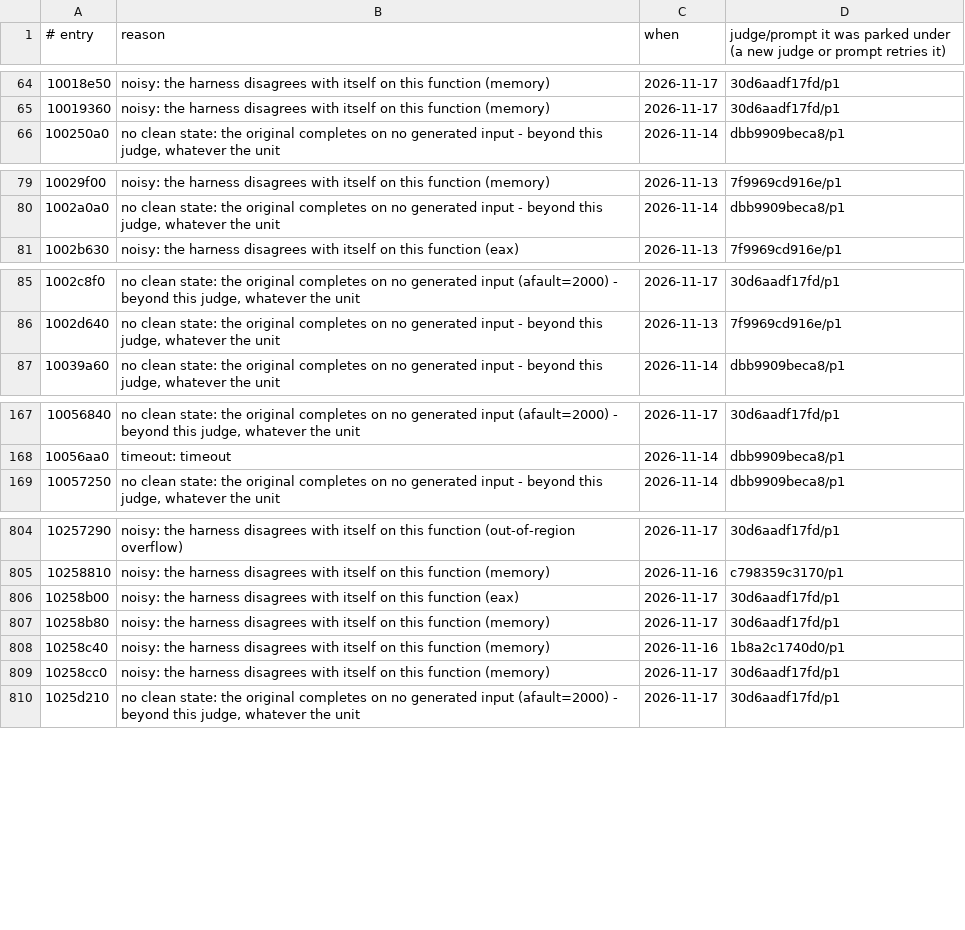
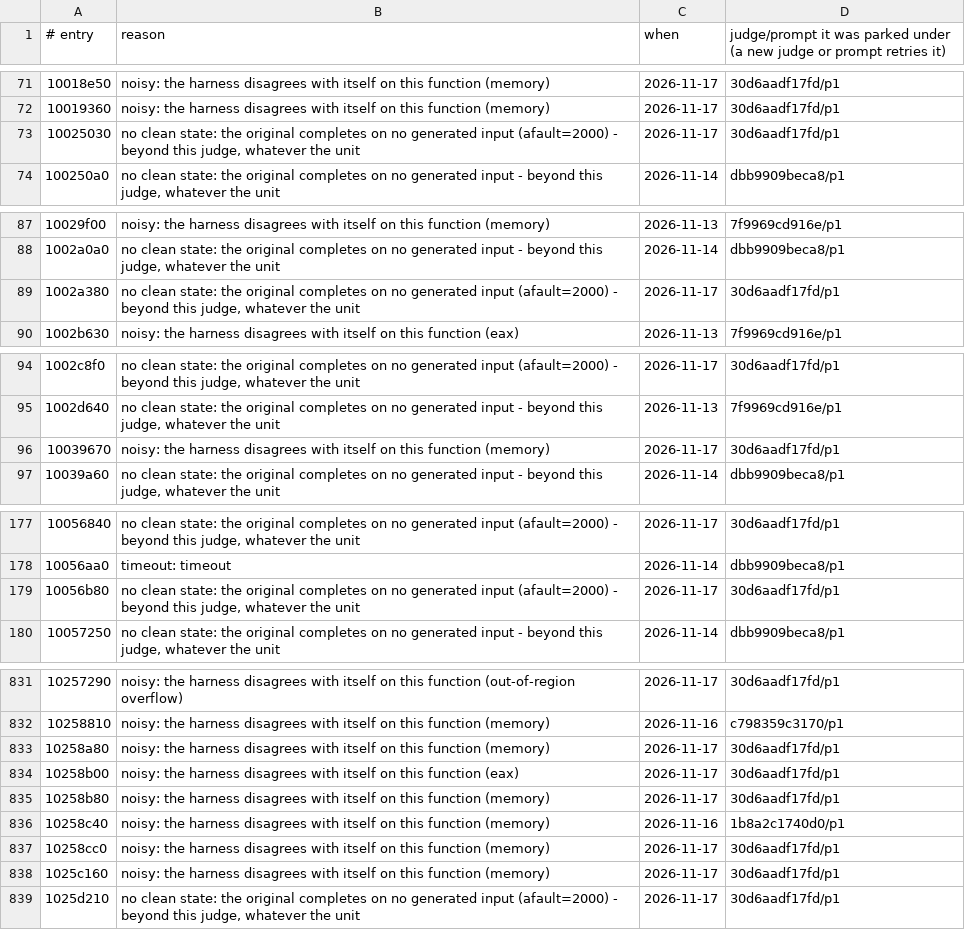
Before and after one commit to cowrevenge/cow_kuluu_xi_anything, a TSV file: cow/conveyor/parked.tsv, drawn as a sheet; only a part is shown, gaps mark what is left out; the diff covers the shown part only; the diff names each change by its address in the sheet, - before the commit and + after, or states it on an @@ line.

```diff
--- a/cow/conveyor/parked.tsv
+++ b/cow/conveyor/parked.tsv
+row 73: 10025030 | no clean state: the original completes on no generated input (afault=2000) - beyond this judge, whatever the unit | 2026-11-17 | 30d6aadf17fd/p1
+row 89: 1002a380 | no clean state: the original completes on no generated input (afault=2000) - beyond this judge, whatever the unit | 2026-11-17 | 30d6aadf17fd/p1
+row 96: 10039670 | noisy: the harness disagrees with itself on this function (memory) | 2026-11-17 | 30d6aadf17fd/p1
+row 179: 10056b80 | no clean state: the original completes on no generated input (afault=2000) - beyond this judge, whatever the unit | 2026-11-17 | 30d6aadf17fd/p1
+row 833: 10258a80 | noisy: the harness disagrees with itself on this function (memory) | 2026-11-17 | 30d6aadf17fd/p1
+row 838: 1025c160 | noisy: the harness disagrees with itself on this function (memory) | 2026-11-17 | 30d6aadf17fd/p1
```
Also changed, not shown: 32 added rows elsewhere in this file, cow/conveyor/daily.tsv, 12 other files.
